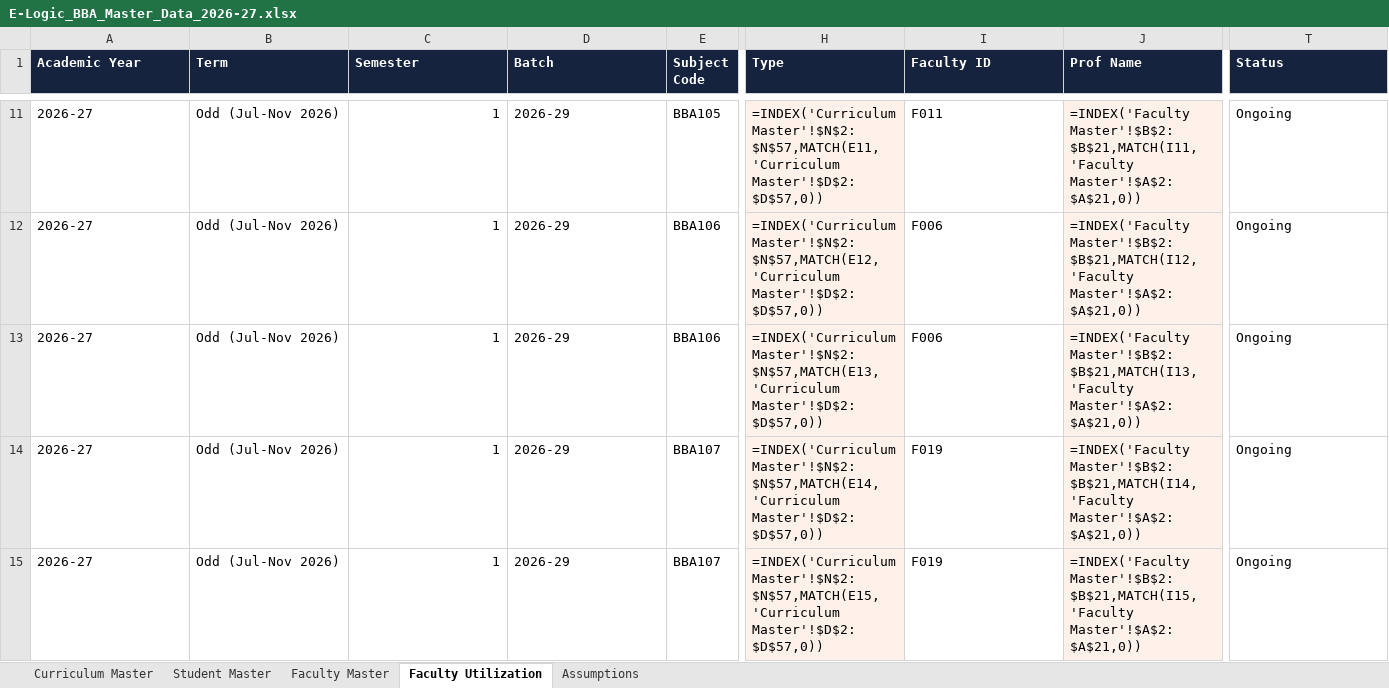
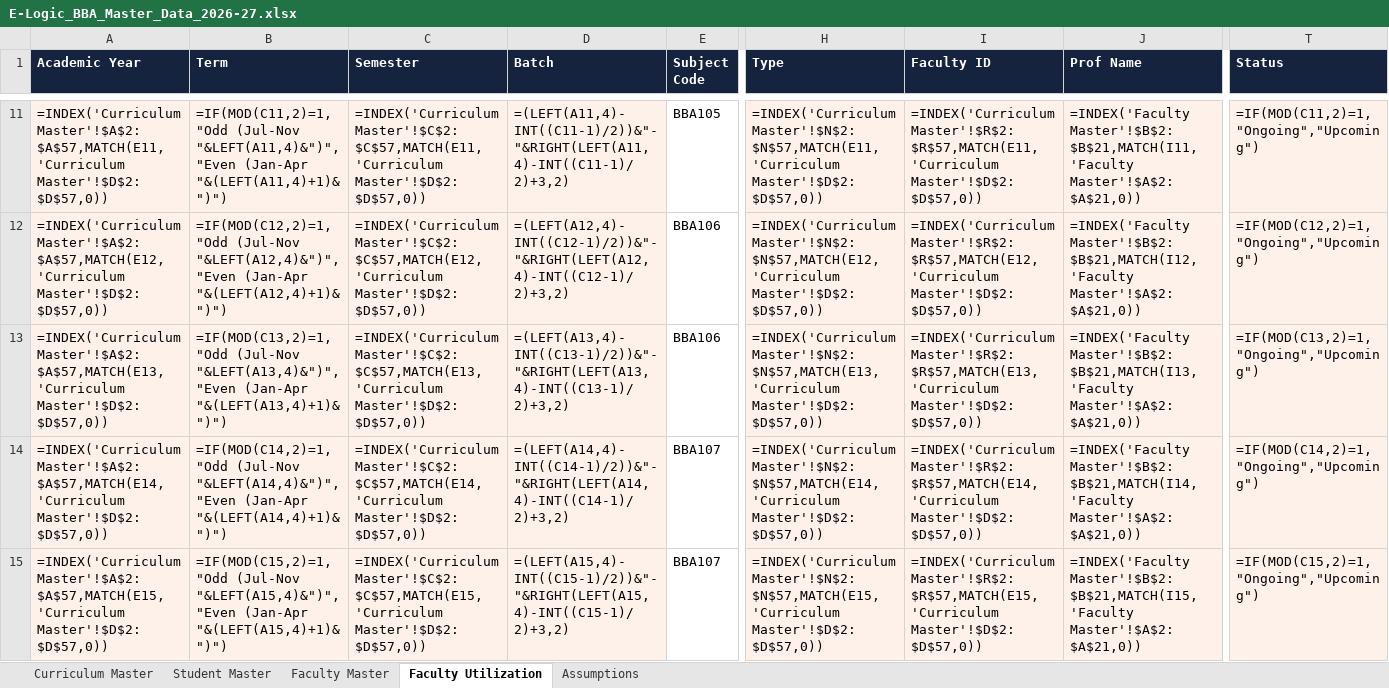
Before and after one commit to ng-04/elogic-bba, an Excel workbook: docs/E-Logic_BBA_Master_Data_2026-27.xlsx, sheet Faculty Utilization, drawn as a sheet; only a part is shown, gaps mark what is left out; values as stored, in another font and other column widths than the file's, no borders; formulas are shown in place of their values; the diff covers the shown part only; the diff names each change by its address in the sheet, - before the commit and + after, or states it on an @@ line.

```diff
--- a/docs/E-Logic_BBA_Master_Data_2026-27.xlsx (sheet Faculty Utilization)
+++ b/docs/E-Logic_BBA_Master_Data_2026-27.xlsx (sheet Faculty Utilization)
-A11:D15 fill: none
+A11:D15 fill: #FDF1EA
-A11 (Academic Year): 2026-27
+A11 (Academic Year): =INDEX('Curriculum Master'!$A$2:$A$57,MATCH(E11,'Curriculum Master'!$D$2:$D$57,0))
-B11 (Term): Odd (Jul-Nov 2026)
+B11 (Term): =IF(MOD(C11,2)=1,"Odd (Jul-Nov "&LEFT(A11,4)&")","Even (Jan-Apr "&(LEFT(A11,4)+1)&")")
-C11 (Semester): 1
+C11 (Semester): =INDEX('Curriculum Master'!$C$2:$C$57,MATCH(E11,'Curriculum Master'!$D$2:$D$57,0))
-D11 (Batch): 2026-29
+D11 (Batch): =(LEFT(A11,4)-INT((C11-1)/2))&"-"&RIGHT(LEFT(A11,4)-INT((C11-1)/2)+3,2)
-I11:I15 fill: none
+I11:I15 fill: #FDF1EA
-I11 (Faculty ID): F011
+I11 (Faculty ID): =INDEX('Curriculum Master'!$R$2:$R$57,MATCH(E11,'Curriculum Master'!$D$2:$D$57,0))
-T11:T15 fill: none
+T11:T15 fill: #FDF1EA
-T11 (Status): Ongoing
+T11 (Status): =IF(MOD(C11,2)=1,"Ongoing","Upcoming")
-A12 (Academic Year): 2026-27
+A12 (Academic Year): =INDEX('Curriculum Master'!$A$2:$A$57,MATCH(E12,'Curriculum Master'!$D$2:$D$57,0))
-B12 (Term): Odd (Jul-Nov 2026)
+B12 (Term): =IF(MOD(C12,2)=1,"Odd (Jul-Nov "&LEFT(A12,4)&")","Even (Jan-Apr "&(LEFT(A12,4)+1)&")")
-C12 (Semester): 1
+C12 (Semester): =INDEX('Curriculum Master'!$C$2:$C$57,MATCH(E12,'Curriculum Master'!$D$2:$D$57,0))
-D12 (Batch): 2026-29
+D12 (Batch): =(LEFT(A12,4)-INT((C12-1)/2))&"-"&RIGHT(LEFT(A12,4)-INT((C12-1)/2)+3,2)
-I12 (Faculty ID): F006
+I12 (Faculty ID): =INDEX('Curriculum Master'!$R$2:$R$57,MATCH(E12,'Curriculum Master'!$D$2:$D$57,0))
-T12 (Status): Ongoing
+T12 (Status): =IF(MOD(C12,2)=1,"Ongoing","Upcoming")
-A13 (Academic Year): 2026-27
+A13 (Academic Year): =INDEX('Curriculum Master'!$A$2:$A$57,MATCH(E13,'Curriculum Master'!$D$2:$D$57,0))
-B13 (Term): Odd (Jul-Nov 2026)
+B13 (Term): =IF(MOD(C13,2)=1,"Odd (Jul-Nov "&LEFT(A13,4)&")","Even (Jan-Apr "&(LEFT(A13,4)+1)&")")
-C13 (Semester): 1
+C13 (Semester): =INDEX('Curriculum Master'!$C$2:$C$57,MATCH(E13,'Curriculum Master'!$D$2:$D$57,0))
-D13 (Batch): 2026-29
+D13 (Batch): =(LEFT(A13,4)-INT((C13-1)/2))&"-"&RIGHT(LEFT(A13,4)-INT((C13-1)/2)+3,2)
-I13 (Faculty ID): F006
+I13 (Faculty ID): =INDEX('Curriculum Master'!$R$2:$R$57,MATCH(E13,'Curriculum Master'!$D$2:$D$57,0))
-T13 (Status): Ongoing
+T13 (Status): =IF(MOD(C13,2)=1,"Ongoing","Upcoming")
-A14 (Academic Year): 2026-27
+A14 (Academic Year): =INDEX('Curriculum Master'!$A$2:$A$57,MATCH(E14,'Curriculum Master'!$D$2:$D$57,0))
-B14 (Term): Odd (Jul-Nov 2026)
+B14 (Term): =IF(MOD(C14,2)=1,"Odd (Jul-Nov "&LEFT(A14,4)&")","Even (Jan-Apr "&(LEFT(A14,4)+1)&")")
-C14 (Semester): 1
+C14 (Semester): =INDEX('Curriculum Master'!$C$2:$C$57,MATCH(E14,'Curriculum Master'!$D$2:$D$57,0))
-D14 (Batch): 2026-29
+D14 (Batch): =(LEFT(A14,4)-INT((C14-1)/2))&"-"&RIGHT(LEFT(A14,4)-INT((C14-1)/2)+3,2)
-I14 (Faculty ID): F019
+I14 (Faculty ID): =INDEX('Curriculum Master'!$R$2:$R$57,MATCH(E14,'Curriculum Master'!$D$2:$D$57,0))
-T14 (Status): Ongoing
+T14 (Status): =IF(MOD(C14,2)=1,"Ongoing","Upcoming")
-A15 (Academic Year): 2026-27
+A15 (Academic Year): =INDEX('Curriculum Master'!$A$2:$A$57,MATCH(E15,'Curriculum Master'!$D$2:$D$57,0))
-B15 (Term): Odd (Jul-Nov 2026)
+B15 (Term): =IF(MOD(C15,2)=1,"Odd (Jul-Nov "&LEFT(A15,4)&")","Even (Jan-Apr "&(LEFT(A15,4)+1)&")")
-C15 (Semester): 1
+C15 (Semester): =INDEX('Curriculum Master'!$C$2:$C$57,MATCH(E15,'Curriculum Master'!$D$2:$D$57,0))
-D15 (Batch): 2026-29
+D15 (Batch): =(LEFT(A15,4)-INT((C15-1)/2))&"-"&RIGHT(LEFT(A15,4)-INT((C15-1)/2)+3,2)
-I15 (Faculty ID): F019
+I15 (Faculty ID): =INDEX('Curriculum Master'!$R$2:$R$57,MATCH(E15,'Curriculum Master'!$D$2:$D$57,0))
-T15 (Status): Ongoing
+T15 (Status): =IF(MOD(C15,2)=1,"Ongoing","Upcoming")
```
Also changed, not shown: 510 edited cells and cell formats elsewhere in this sheet, 1 other file.
